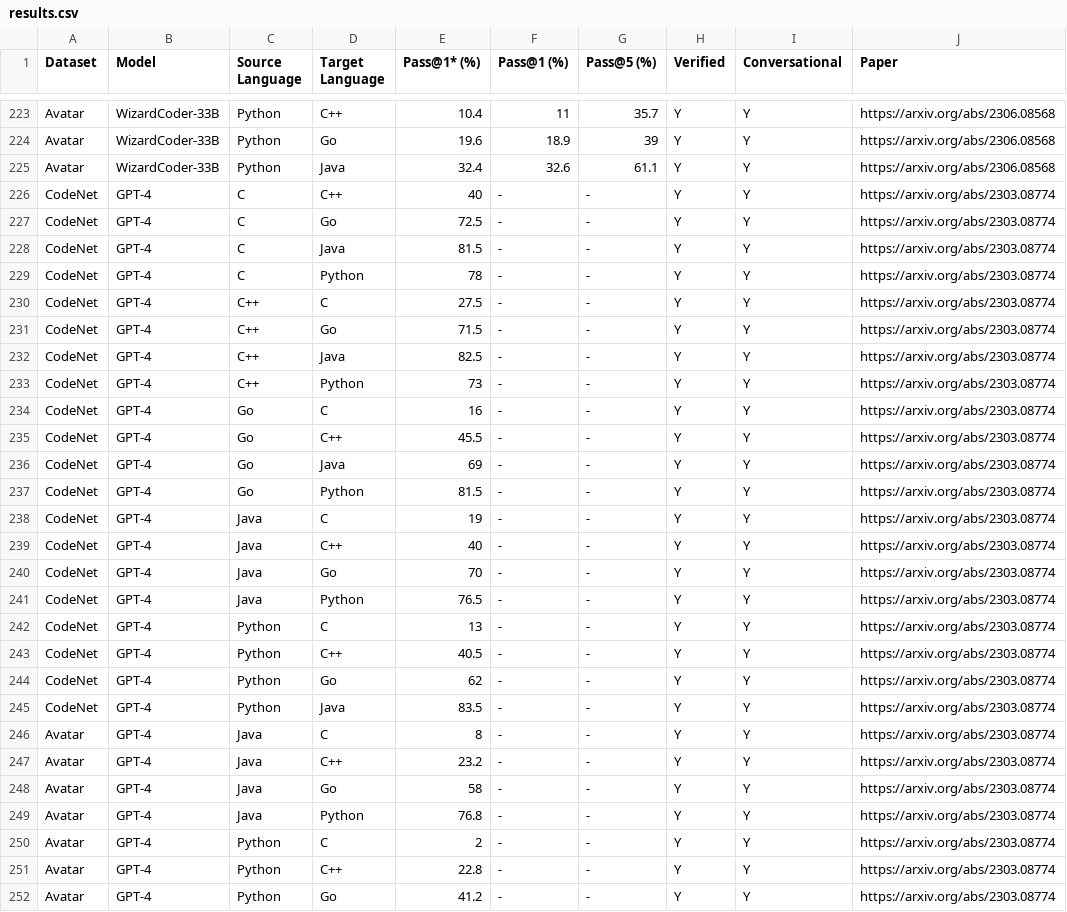
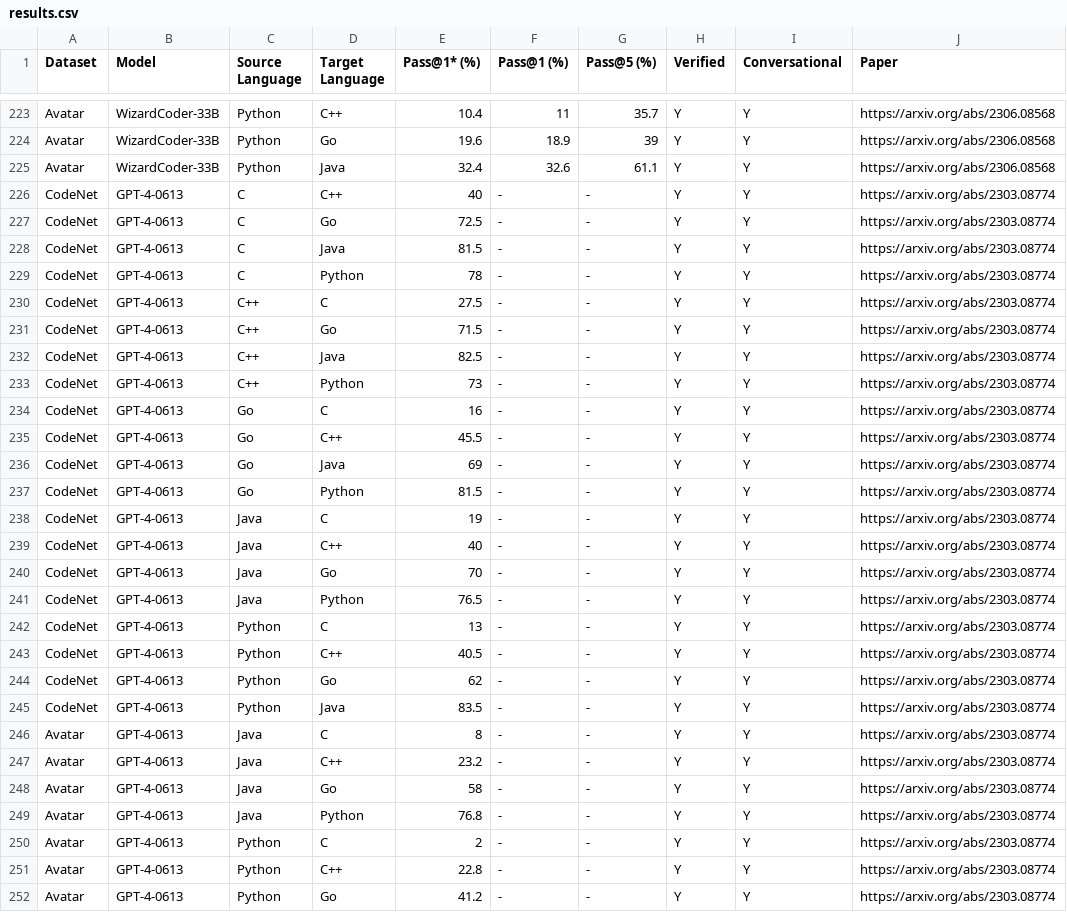
Before and after one commit to codetcombat/codetcombat.github.io, a CSV file: results.csv, drawn as a sheet; only a part is shown, gaps mark what is left out; the diff covers the shown part only.

Commit message:
update GPT-4 model name

```diff
--- a/results.csv
+++ b/results.csv
@@ -225,28 +225,28 @@ Avatar,WizardCoder-33B,Python,Go,19.6,18.9,39,Y,Y,https://arxiv.org/abs/2306.085
 Avatar,WizardCoder-33B,Python,Java,32.4,32.6,61.1,Y,Y,https://arxiv.org/abs/2306.08568
-CodeNet,GPT-4,C,C++,40,-,-,Y,Y,https://arxiv.org/abs/2303.08774
-CodeNet,GPT-4,C,Go,72.5,-,-,Y,Y,https://arxiv.org/abs/2303.08774
-CodeNet,GPT-4,C,Java,81.5,-,-,Y,Y,https://arxiv.org/abs/2303.08774
-CodeNet,GPT-4,C,Python,78,-,-,Y,Y,https://arxiv.org/abs/2303.08774
-CodeNet,GPT-4,C++,C,27.5,-,-,Y,Y,https://arxiv.org/abs/2303.08774
-CodeNet,GPT-4,C++,Go,71.5,-,-,Y,Y,https://arxiv.org/abs/2303.08774
-CodeNet,GPT-4,C++,Java,82.5,-,-,Y,Y,https://arxiv.org/abs/2303.08774
-CodeNet,GPT-4,C++,Python,73,-,-,Y,Y,https://arxiv.org/abs/2303.08774
-CodeNet,GPT-4,Go,C,16,-,-,Y,Y,https://arxiv.org/abs/2303.08774
-CodeNet,GPT-4,Go,C++,45.5,-,-,Y,Y,https://arxiv.org/abs/2303.08774
-CodeNet,GPT-4,Go,Java,69,-,-,Y,Y,https://arxiv.org/abs/2303.08774
-CodeNet,GPT-4,Go,Python,81.5,-,-,Y,Y,https://arxiv.org/abs/2303.08774
-CodeNet,GPT-4,Java,C,19,-,-,Y,Y,https://arxiv.org/abs/2303.08774
-CodeNet,GPT-4,Java,C++,40,-,-,Y,Y,https://arxiv.org/abs/2303.08774
-CodeNet,GPT-4,Java,Go,70,-,-,Y,Y,https://arxiv.org/abs/2303.08774
-CodeNet,GPT-4,Java,Python,76.5,-,-,Y,Y,https://arxiv.org/abs/2303.08774
-CodeNet,GPT-4,Python,C,13,-,-,Y,Y,https://arxiv.org/abs/2303.08774
-CodeNet,GPT-4,Python,C++,40.5,-,-,Y,Y,https://arxiv.org/abs/2303.08774
-CodeNet,GPT-4,Python,Go,62,-,-,Y,Y,https://arxiv.org/abs/2303.08774
-CodeNet,GPT-4,Python,Java,83.5,-,-,Y,Y,https://arxiv.org/abs/2303.08774
-Avatar,GPT-4,Java,C,8,-,-,Y,Y,https://arxiv.org/abs/2303.08774
-Avatar,GPT-4,Java,C++,23.2,-,-,Y,Y,https://arxiv.org/abs/2303.08774
-Avatar,GPT-4,Java,Go,58,-,-,Y,Y,https://arxiv.org/abs/2303.08774
-Avatar,GPT-4,Java,Python,76.8,-,-,Y,Y,https://arxiv.org/abs/2303.08774
-Avatar,GPT-4,Python,C,2,-,-,Y,Y,https://arxiv.org/abs/2303.08774
-Avatar,GPT-4,Python,C++,22.8,-,-,Y,Y,https://arxiv.org/abs/2303.08774
-Avatar,GPT-4,Python,Go,41.2,-,-,Y,Y,https://arxiv.org/abs/2303.08774
+CodeNet,GPT-4-0613,C,C++,40,-,-,Y,Y,https://arxiv.org/abs/2303.08774
+CodeNet,GPT-4-0613,C,Go,72.5,-,-,Y,Y,https://arxiv.org/abs/2303.08774
+CodeNet,GPT-4-0613,C,Java,81.5,-,-,Y,Y,https://arxiv.org/abs/2303.08774
+CodeNet,GPT-4-0613,C,Python,78,-,-,Y,Y,https://arxiv.org/abs/2303.08774
+CodeNet,GPT-4-0613,C++,C,27.5,-,-,Y,Y,https://arxiv.org/abs/2303.08774
+CodeNet,GPT-4-0613,C++,Go,71.5,-,-,Y,Y,https://arxiv.org/abs/2303.08774
+CodeNet,GPT-4-0613,C++,Java,82.5,-,-,Y,Y,https://arxiv.org/abs/2303.08774
+CodeNet,GPT-4-0613,C++,Python,73,-,-,Y,Y,https://arxiv.org/abs/2303.08774
+CodeNet,GPT-4-0613,Go,C,16,-,-,Y,Y,https://arxiv.org/abs/2303.08774
+CodeNet,GPT-4-0613,Go,C++,45.5,-,-,Y,Y,https://arxiv.org/abs/2303.08774
+CodeNet,GPT-4-0613,Go,Java,69,-,-,Y,Y,https://arxiv.org/abs/2303.08774
+CodeNet,GPT-4-0613,Go,Python,81.5,-,-,Y,Y,https://arxiv.org/abs/2303.08774
+CodeNet,GPT-4-0613,Java,C,19,-,-,Y,Y,https://arxiv.org/abs/2303.08774
+CodeNet,GPT-4-0613,Java,C++,40,-,-,Y,Y,https://arxiv.org/abs/2303.08774
+CodeNet,GPT-4-0613,Java,Go,70,-,-,Y,Y,https://arxiv.org/abs/2303.08774
+CodeNet,GPT-4-0613,Java,Python,76.5,-,-,Y,Y,https://arxiv.org/abs/2303.08774
+CodeNet,GPT-4-0613,Python,C,13,-,-,Y,Y,https://arxiv.org/abs/2303.08774
+CodeNet,GPT-4-0613,Python,C++,40.5,-,-,Y,Y,https://arxiv.org/abs/2303.08774
+CodeNet,GPT-4-0613,Python,Go,62,-,-,Y,Y,https://arxiv.org/abs/2303.08774
+CodeNet,GPT-4-0613,Python,Java,83.5,-,-,Y,Y,https://arxiv.org/abs/2303.08774
+Avatar,GPT-4-0613,Java,C,8,-,-,Y,Y,https://arxiv.org/abs/2303.08774
+Avatar,GPT-4-0613,Java,C++,23.2,-,-,Y,Y,https://arxiv.org/abs/2303.08774
+Avatar,GPT-4-0613,Java,Go,58,-,-,Y,Y,https://arxiv.org/abs/2303.08774
+Avatar,GPT-4-0613,Java,Python,76.8,-,-,Y,Y,https://arxiv.org/abs/2303.08774
+Avatar,GPT-4-0613,Python,C,2,-,-,Y,Y,https://arxiv.org/abs/2303.08774
+Avatar,GPT-4-0613,Python,C++,22.8,-,-,Y,Y,https://arxiv.org/abs/2303.08774
+Avatar,GPT-4-0613,Python,Go,41.2,-,-,Y,Y,https://arxiv.org/abs/2303.08774
```
Also changed, not shown: 1 edited cell elsewhere in this file, 1 other file.
